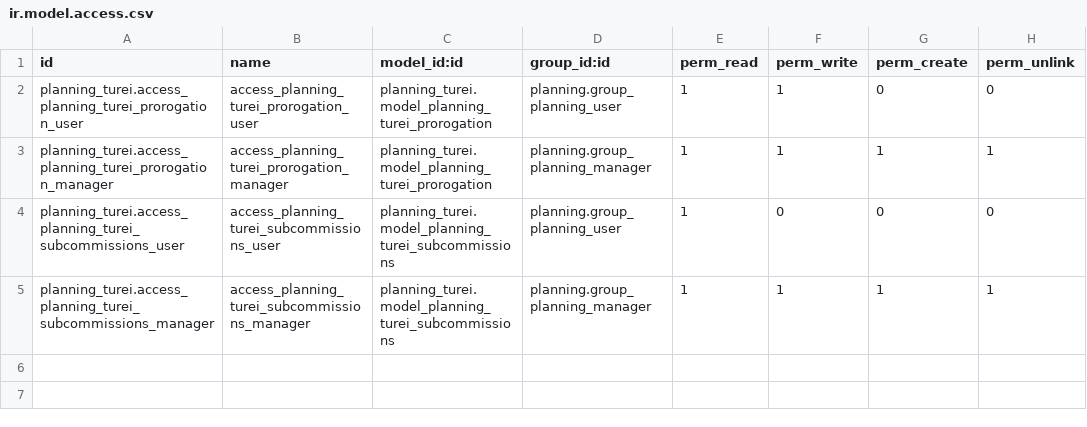
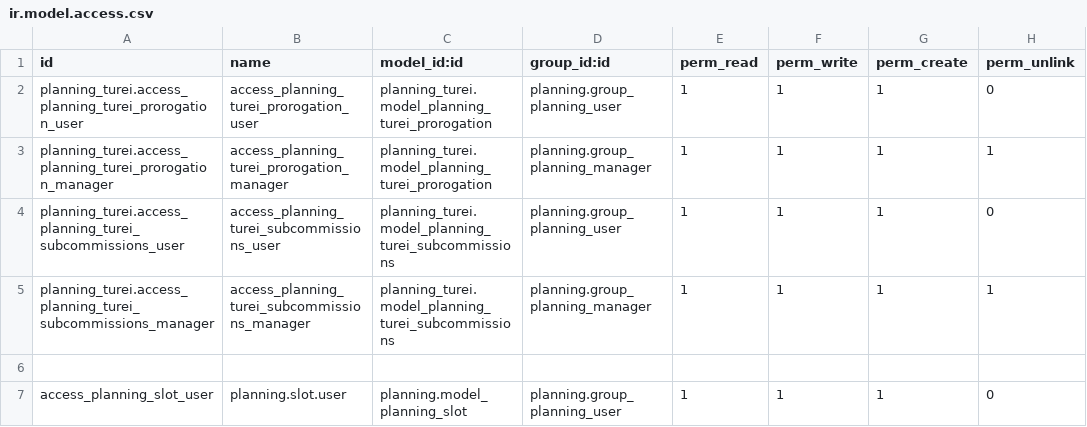
Before and after one commit to yosiara/CigarCompanyProjectMigrate, a CSV file: extra-addons/planning_turei/security/ir.model.access.csv, drawn as a sheet.

Commit message:
feat(planning_slot): security

```diff
--- a/extra-addons/planning_turei/security/ir.model.access.csv
+++ b/extra-addons/planning_turei/security/ir.model.access.csv
@@ -1,5 +1,7 @@
 id,name,model_id:id,group_id:id,perm_read,perm_write,perm_create,perm_unlink
-planning_turei.access_planning_turei_prorogation_user,access_planning_turei_prorogation_user,planning_turei.model_planning_turei_prorogation,planning.group_planning_user,1,1,0,0
+planning_turei.access_planning_turei_prorogation_user,access_planning_turei_prorogation_user,planning_turei.model_planning_turei_prorogation,planning.group_planning_user,1,1,1,0
 planning_turei.access_planning_turei_prorogation_manager,access_planning_turei_prorogation_manager,planning_turei.model_planning_turei_prorogation,planning.group_planning_manager,1,1,1,1
-planning_turei.access_planning_turei_subcommissions_user,access_planning_turei_subcommissions_user,planning_turei.model_planning_turei_subcommissions,planning.group_planning_user,1,0,0,0
+planning_turei.access_planning_turei_subcommissions_user,access_planning_turei_subcommissions_user,planning_turei.model_planning_turei_subcommissions,planning.group_planning_user,1,1,1,0
 planning_turei.access_planning_turei_subcommissions_manager,access_planning_turei_subcommissions_manager,planning_turei.model_planning_turei_subcommissions,planning.group_planning_manager,1,1,1,1
+,,,,,
+access_planning_slot_user,planning.slot.user,planning.model_planning_slot,planning.group_planning_user,1,1,1,0
```
Also changed, not shown: 5 other files.
